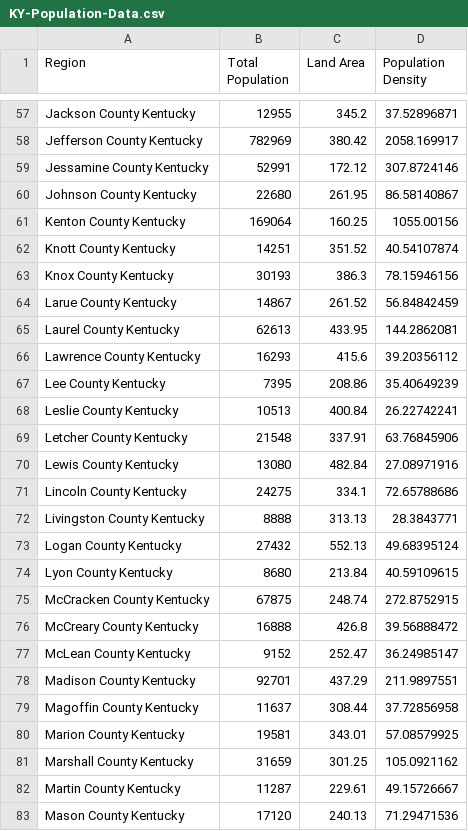
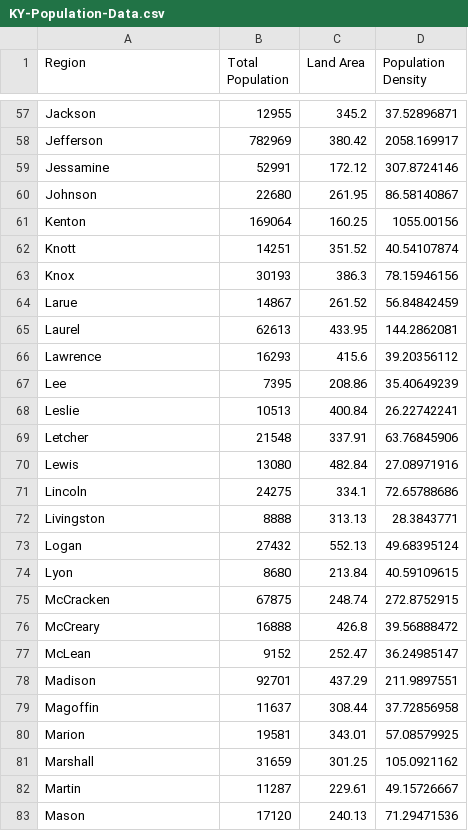
Before and after one commit to mrmitc01/Disease-Simulator, a CSV file: Data Files/KY-Population-Data.csv, drawn as a sheet; only a part is shown, gaps mark what is left out; the diff covers the shown part only; the diff names each change by its address in the sheet, - before the commit and + after, or states it on an @@ line.

Commit message:
regions into counties

```diff
--- a/Data Files/KY-Population-Data.csv
+++ b/Data Files/KY-Population-Data.csv
-A57 (Region): Jackson County Kentucky
+A57 (Region): Jackson
-A58 (Region): Jefferson County Kentucky
+A58 (Region): Jefferson
-A59 (Region): Jessamine County Kentucky
+A59 (Region): Jessamine
-A60 (Region): Johnson County Kentucky
+A60 (Region): Johnson
-A61 (Region): Kenton County Kentucky
+A61 (Region): Kenton
-A62 (Region): Knott County Kentucky
+A62 (Region): Knott
-A63 (Region): Knox County Kentucky
+A63 (Region): Knox
-A64 (Region): Larue County Kentucky
+A64 (Region): Larue
-A65 (Region): Laurel County Kentucky
+A65 (Region): Laurel
-A66 (Region): Lawrence County Kentucky
+A66 (Region): Lawrence
-A67 (Region): Lee County Kentucky
+A67 (Region): Lee
-A68 (Region): Leslie County Kentucky
+A68 (Region): Leslie
-A69 (Region): Letcher County Kentucky
+A69 (Region): Letcher
-A70 (Region): Lewis County Kentucky
+A70 (Region): Lewis
-A71 (Region): Lincoln County Kentucky
+A71 (Region): Lincoln
-A72 (Region): Livingston County Kentucky
+A72 (Region): Livingston
-A73 (Region): Logan County Kentucky
+A73 (Region): Logan
-A74 (Region): Lyon County Kentucky
+A74 (Region): Lyon
-A75 (Region): McCracken County Kentucky
+A75 (Region): McCracken
-A76 (Region): McCreary County Kentucky
+A76 (Region): McCreary
-A77 (Region): McLean County Kentucky
+A77 (Region): McLean
-A78 (Region): Madison County Kentucky
+A78 (Region): Madison
-A79 (Region): Magoffin County Kentucky
+A79 (Region): Magoffin
-A80 (Region): Marion County Kentucky
+A80 (Region): Marion
-A81 (Region): Marshall County Kentucky
+A81 (Region): Marshall
-A82 (Region): Martin County Kentucky
+A82 (Region): Martin
-A83 (Region): Mason County Kentucky
+A83 (Region): Mason
```
Also changed, not shown: 93 edited cells elsewhere in this file, 1 other file.
